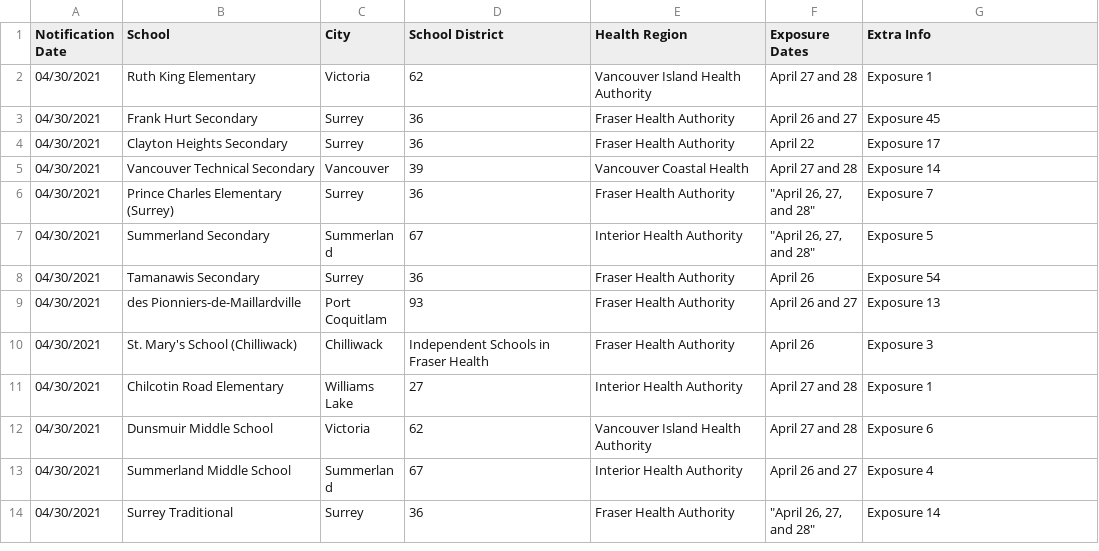
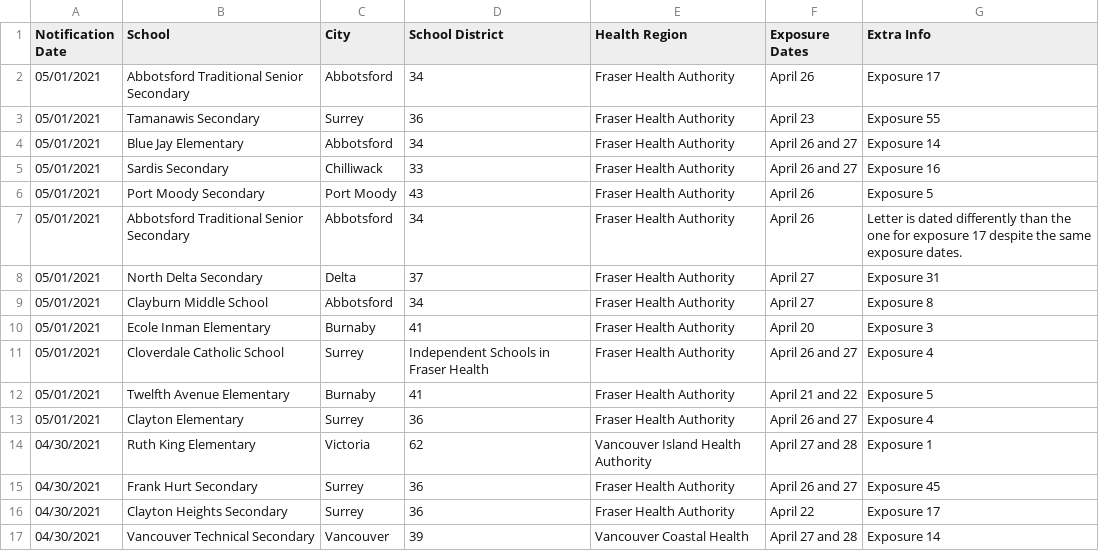
Before and after one commit to spod/bcschoolscoviddata, a CSV file: data/bc_school_covid_events_raw_data.csv, drawn as a sheet; only a part is shown; the shorter side is filled out with more unchanged rows; the diff names each change by its address in the sheet, - before the commit and + after, or states it on an @@ line.

```diff
--- a/data/bc_school_covid_events_raw_data.csv
+++ b/data/bc_school_covid_events_raw_data.csv
+row 2: 05/01/2021 | Abbotsford Traditional Senior Secondary | Abbotsford | 34 | Fraser Health Authority | April 26 | Exposure 17
+row 3: 05/01/2021 | Tamanawis Secondary | Surrey | 36 | Fraser Health Authority | April 23 | Exposure 55
+row 4: 05/01/2021 | Blue Jay Elementary | Abbotsford | 34 | Fraser Health Authority | April 26 and 27 | Exposure 14
+row 5: 05/01/2021 | Sardis Secondary | Chilliwack | 33 | Fraser Health Authority | April 26 and 27 | Exposure 16
+row 6: 05/01/2021 | Port Moody Secondary | Port Moody | 43 | Fraser Health Authority | April 26 | Exposure 5
+row 7: 05/01/2021 | Abbotsford Traditional Senior Secondary | Abbotsford | 34 | Fraser Health Authority | April 26 | Letter is dated differently than the one for exposure 17 despite the same exposure dates.
+row 8: 05/01/2021 | North Delta Secondary | Delta | 37 | Fraser Health Authority | April 27 | Exposure 31
+row 9: 05/01/2021 | Clayburn Middle School | Abbotsford | 34 | Fraser Health Authority | April 27 | Exposure 8
+row 10: 05/01/2021 | Ecole Inman Elementary | Burnaby | 41 | Fraser Health Authority | April 20 | Exposure 3
+row 11: 05/01/2021 | Cloverdale Catholic School | Surrey | Independent Schools in Fraser Health | Fraser Health Authority | April 26 and 27 | Exposure 4
+row 12: 05/01/2021 | Twelfth Avenue Elementary | Burnaby | 41 | Fraser Health Authority | April 21 and 22 | Exposure 5
+row 13: 05/01/2021 | Clayton Elementary | Surrey | 36 | Fraser Health Authority | April 26 and 27 | Exposure 4
```
Also changed, not shown: data/leaderboard.csv, data/raw_data.csv.
